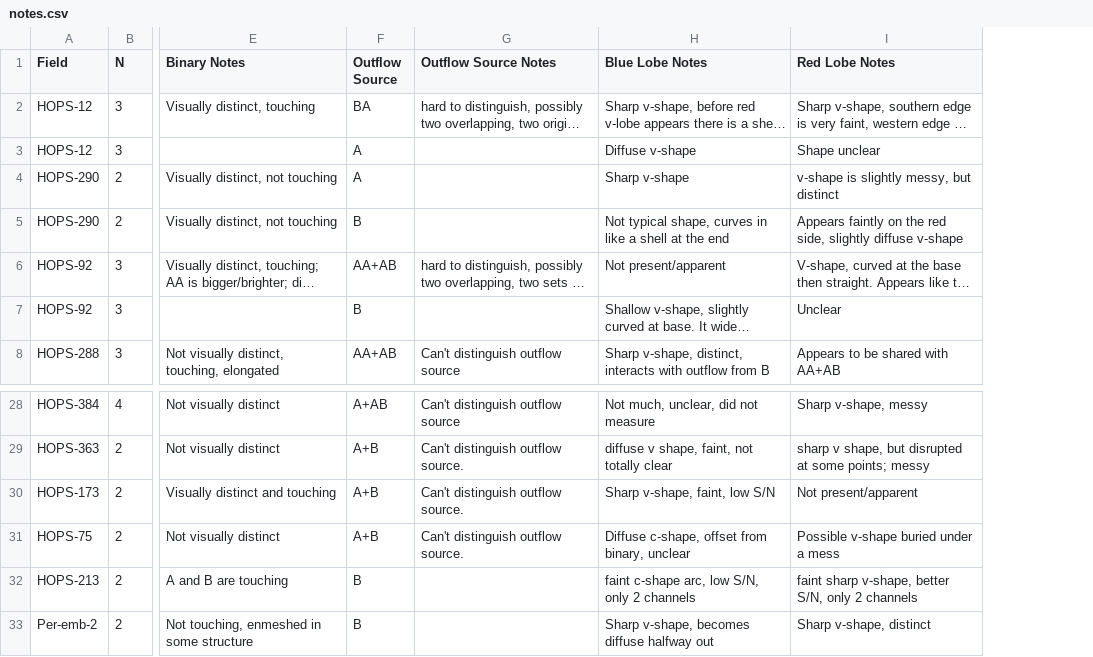
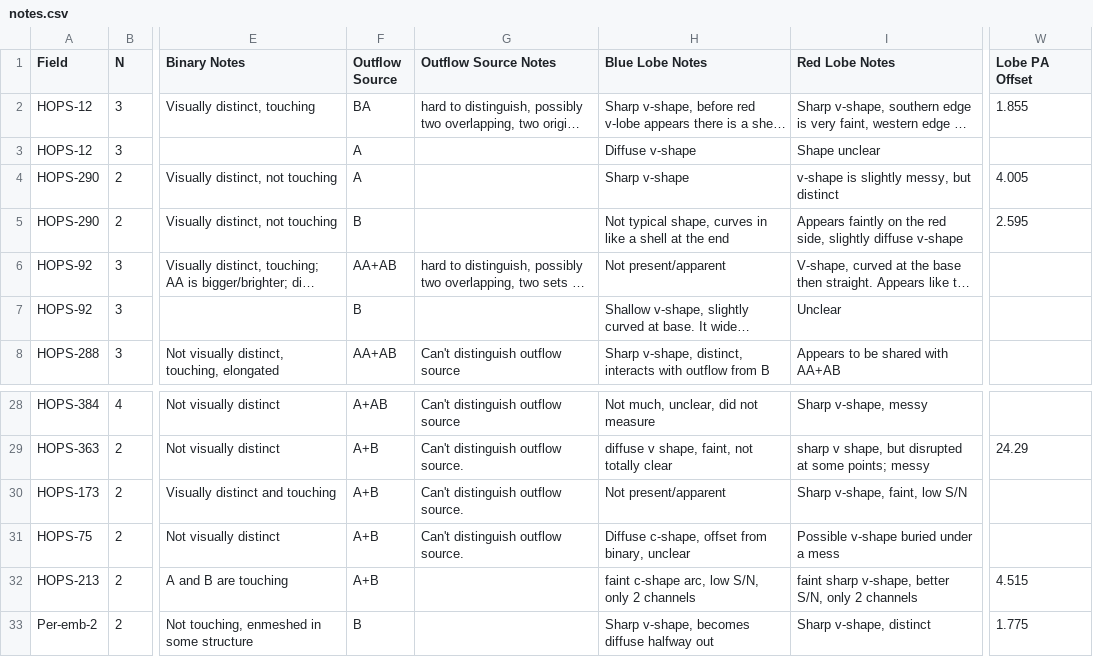
Before and after one commit to ryguy2k4/hops-research, a CSV file: data/input/notes.csv, drawn as a sheet; only a part is shown, gaps mark what is left out; long unchanged cells end in …; the diff names each change by its address in the sheet, - before the commit and + after, or states it on an @@ line.

Commit message:
added lobe PA offset to by_outflow table

```diff
--- a/data/input/notes.csv
+++ b/data/input/notes.csv
+column W (Lobe PA Offset), rows 2-5: 1.855 |  | 4.005 | 2.595; rows 29-33: 24.29 |  |  | 4.515 | 1.775
-H30 (Blue Lobe Notes): Sharp v-shape, faint, low S/N
+H30 (Blue Lobe Notes): Not present/apparent
-I30 (Red Lobe Notes): Not present/apparent
+I30 (Red Lobe Notes): Sharp v-shape, faint, low S/N
-F32 (Outflow Source): B
+F32 (Outflow Source): A+B
```
Also changed, not shown: data/output/outflow_data.csv, 3 other files.
